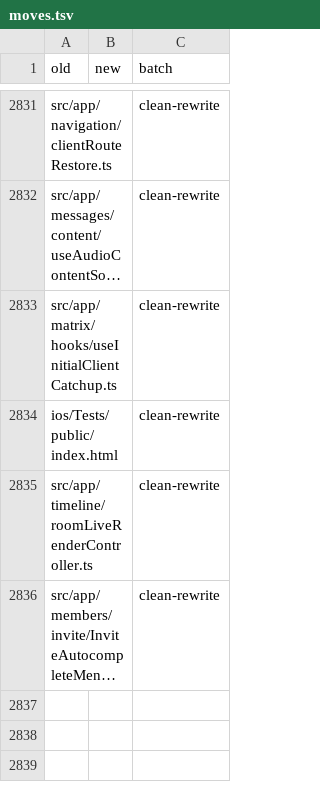
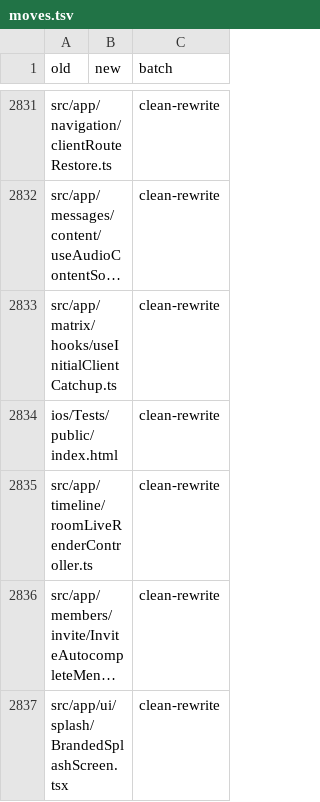
Before and after one commit to mindroom-ai/mindroom-chat, a TSV file: docs/provenance/moves.tsv, drawn as a sheet; only a part is shown, gaps mark what is left out; long unchanged cells end in …; the diff names each change by its address in the sheet, - before the commit and + after, or states it on an @@ line.

```diff
--- a/docs/provenance/moves.tsv
+++ b/docs/provenance/moves.tsv
+row 2837: src/app/ui/splash/BrandedSplashScreen.tsx |  | clean-rewrite
```
Also changed, not shown: docs/provenance/dropped.tsv, 2 other files.
